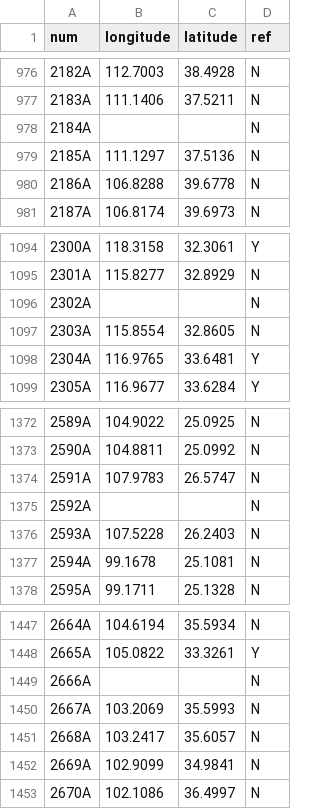
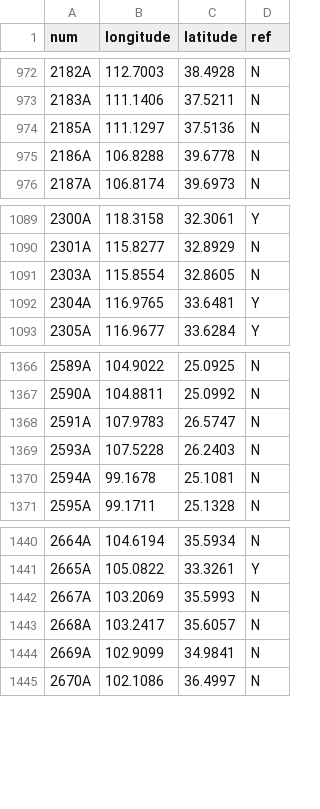
Before and after one commit to zccspatial/DATA, a CSV file: station2.csv, drawn as a sheet; only a part is shown, gaps mark what is left out; the diff covers the shown part only; the diff names each change by its address in the sheet, - before the commit and + after, or states it on an @@ line.

```diff
--- a/station2.csv
+++ b/station2.csv
-row 978: 2184A |  |  | N
-row 1096: 2302A |  |  | N
-row 1375: 2592A |  |  | N
-row 1449: 2666A |  |  | N
```
Also changed, not shown: 5 removed rows elsewhere in this file.
